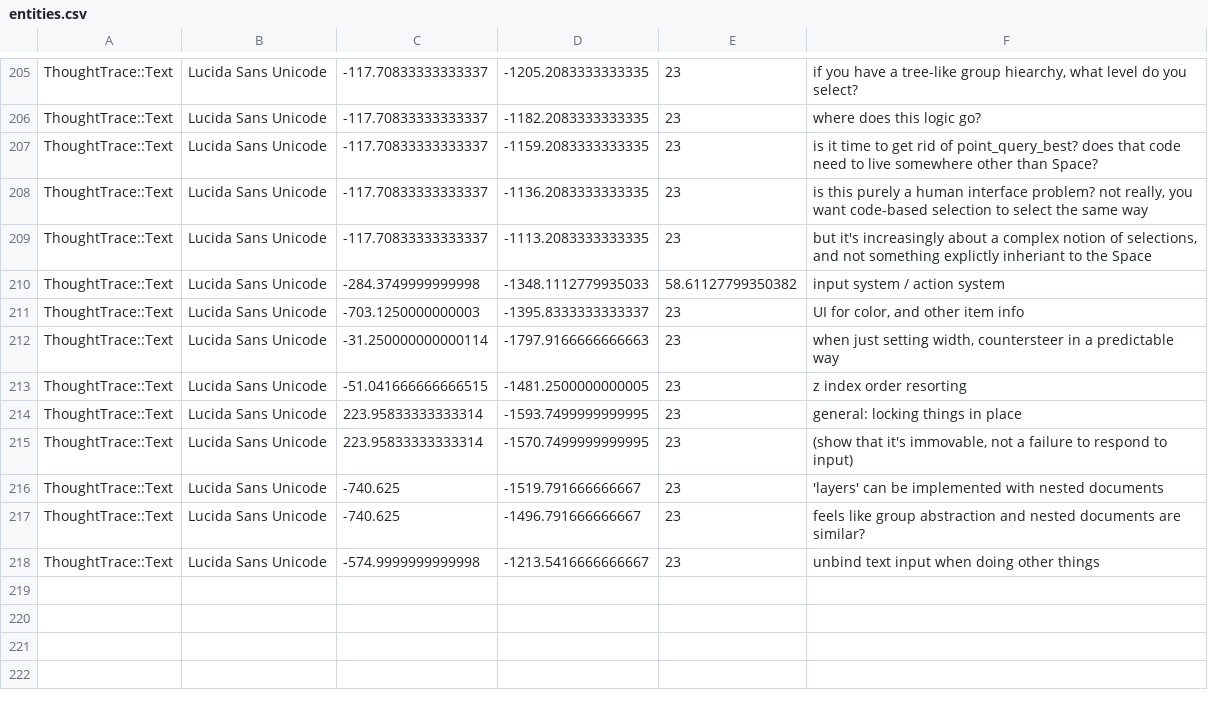
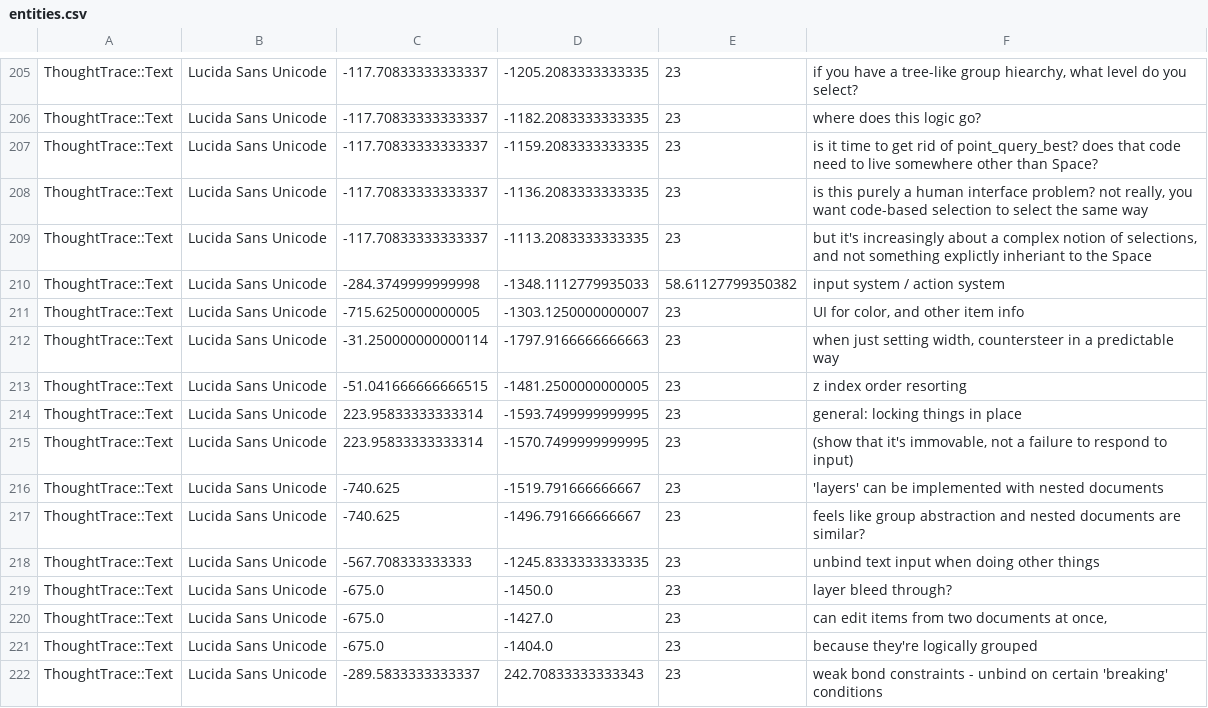
Before and after one commit to RavensKrag/ThoughtTrace, a CSV file: bin/data/todos/entities.csv, drawn as a sheet; only a part is shown, gaps mark what is left out.

```diff
--- a/bin/data/todos/entities.csv
+++ b/bin/data/todos/entities.csv
@@ -210,3 +210,3 @@ ThoughtTrace::Text,Lucida Sans Unicode,-117.70833333333337,-1113.2083333333335,2
 ThoughtTrace::Text,Lucida Sans Unicode,-284.3749999999998,-1348.1112779935033,58.61127799350382,input system / action system
-ThoughtTrace::Text,Lucida Sans Unicode,-703.1250000000003,-1395.8333333333337,23,"UI for color, and other item info"
+ThoughtTrace::Text,Lucida Sans Unicode,-715.6250000000005,-1303.1250000000007,23,"UI for color, and other item info"
 ThoughtTrace::Text,Lucida Sans Unicode,-31.250000000000114,-1797.9166666666663,23,"when just setting width, countersteer in a predictable way"
@@ -217,2 +217,6 @@ ThoughtTrace::Text,Lucida Sans Unicode,-740.625,-1519.791666666667,23,'layers' c
 ThoughtTrace::Text,Lucida Sans Unicode,-740.625,-1496.791666666667,23,feels like group abstraction and nested documents are similar?
-ThoughtTrace::Text,Lucida Sans Unicode,-574.9999999999998,-1213.5416666666667,23,unbind text input when doing other things
+ThoughtTrace::Text,Lucida Sans Unicode,-567.708333333333,-1245.8333333333335,23,unbind text input when doing other things
+ThoughtTrace::Text,Lucida Sans Unicode,-675.0,-1450.0,23,layer bleed through?
+ThoughtTrace::Text,Lucida Sans Unicode,-675.0,-1427.0,23,"can edit items from two documents at once,"
+ThoughtTrace::Text,Lucida Sans Unicode,-675.0,-1404.0,23,because they're logically grouped
+ThoughtTrace::Text,Lucida Sans Unicode,-289.5833333333337,242.70833333333343,23,weak bond constraints - unbind on certain 'breaking' conditions
```
Also changed, not shown: 2 other files.
